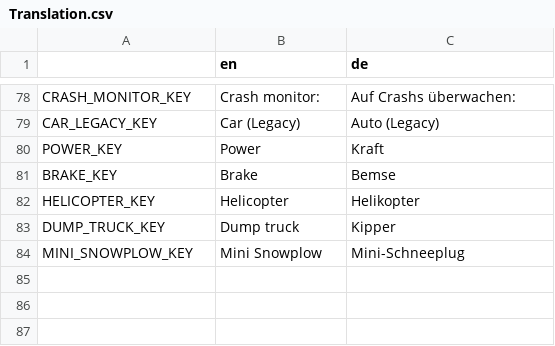
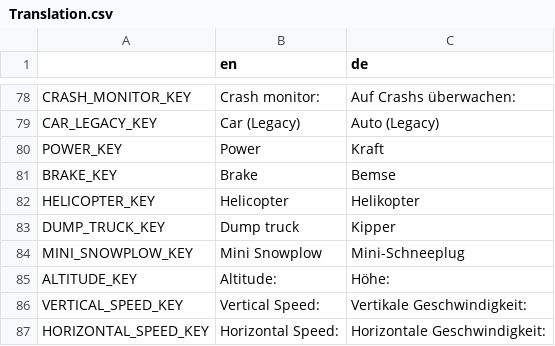
Before and after one commit to janorico/Vehicle, a CSV file: Assets/Translation/Translation.csv, drawn as a sheet; only a part is shown, gaps mark what is left out; the diff names each change by its address in the sheet, - before the commit and + after, or states it on an @@ line.

```diff
--- a/Assets/Translation/Translation.csv
+++ b/Assets/Translation/Translation.csv
+row 85: ALTITUDE_KEY | Altitude: | Höhe:
+row 86: VERTICAL_SPEED_KEY | Vertical Speed: | Vertikale Geschwindigkeit:
+row 87: HORIZONTAL_SPEED_KEY | Horizontal Speed: | Horizontale Geschwindigkeit:
```
Also changed, not shown: 2 other files.
